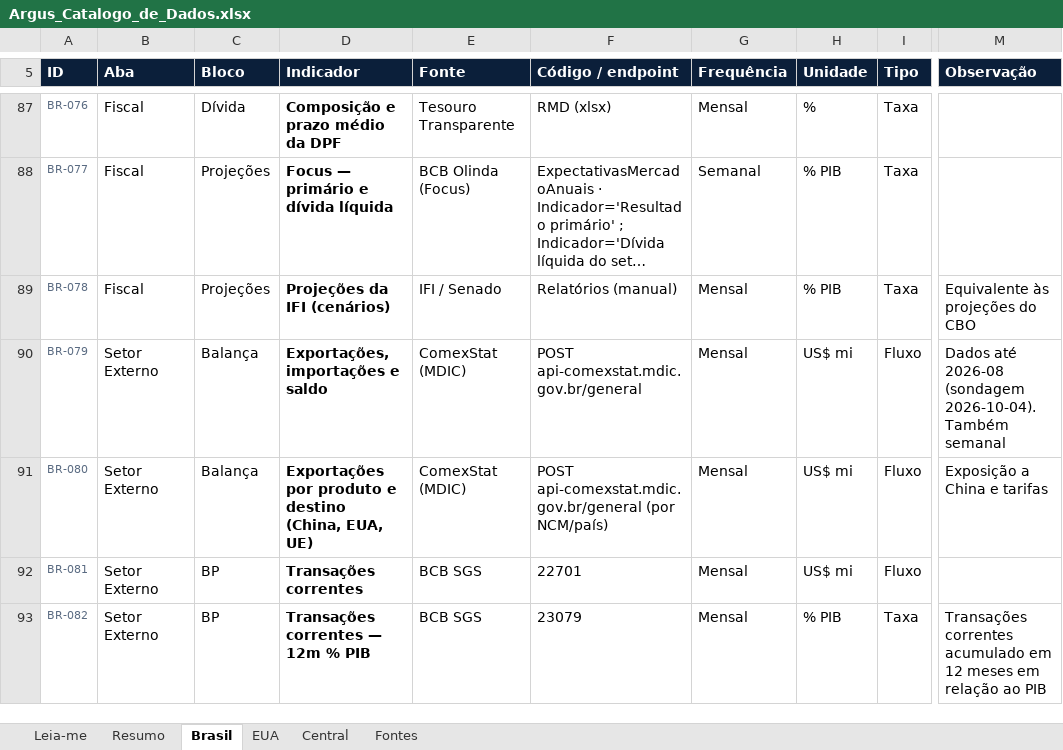
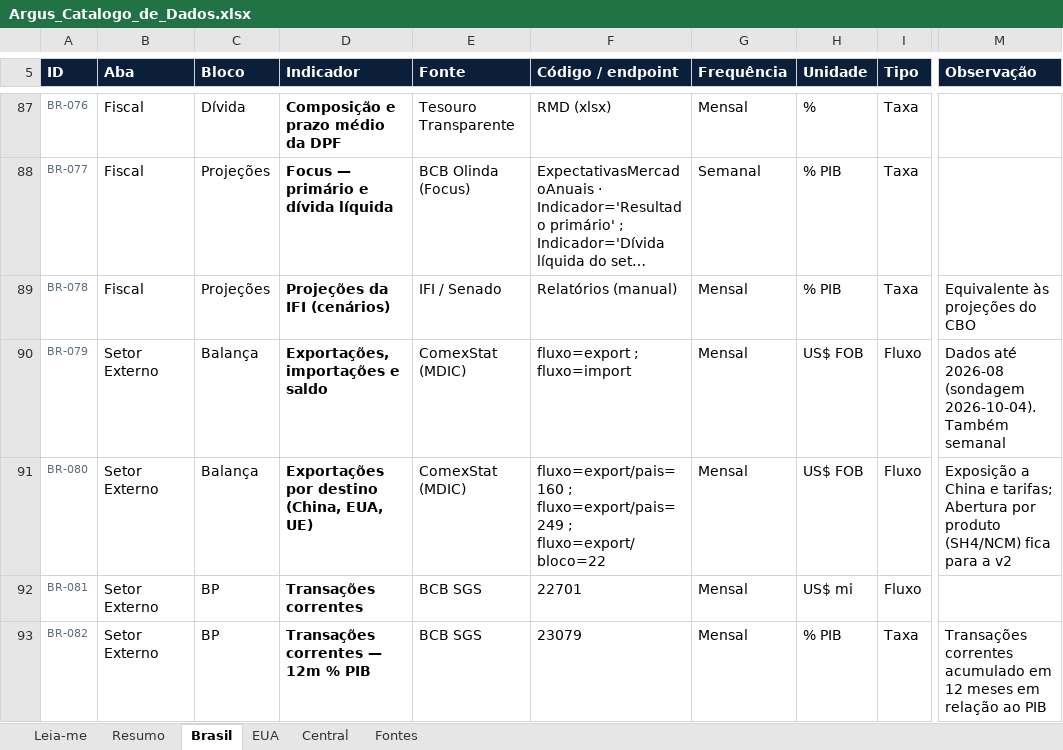
Before and after one commit to dudu-rssf/argus, an Excel workbook: docs/catalogo/Argus_Catalogo_de_Dados.xlsx, sheet Brasil, drawn as a sheet; only a part is shown, gaps mark what is left out; long unchanged cells end in …; values as stored, in another font and other column widths than the file's, no borders; conditional formats not drawn; the diff names each change by its address in the sheet, - before the commit and + after, or states it on an @@ line.

```diff
--- a/docs/catalogo/Argus_Catalogo_de_Dados.xlsx (sheet Brasil)
+++ b/docs/catalogo/Argus_Catalogo_de_Dados.xlsx (sheet Brasil)
-F90 (Código / endpoint): POST api-comexstat.mdic.gov.br/general
+F90 (Código / endpoint): fluxo=export ; fluxo=import
-H90:H91 (Unidade): US$ mi
+H90:H91 (Unidade): US$ FOB
-D91 (Indicador): Exportações por produto e destino (China, EUA, UE)
+D91 (Indicador): Exportações por destino (China, EUA, UE)
-F91 (Código / endpoint): POST api-comexstat.mdic.gov.br/general (por NCM/país)
+F91 (Código / endpoint): fluxo=export/pais=160 ; fluxo=export/pais=249 ; fluxo=export/bloco=22
-M91 (Observação): …China e tarifas
+M91 (Observação): …China e tarifas; Abertura por produto (SH4/NCM) fica para a v2
```
Also changed, not shown: 2 other files.
